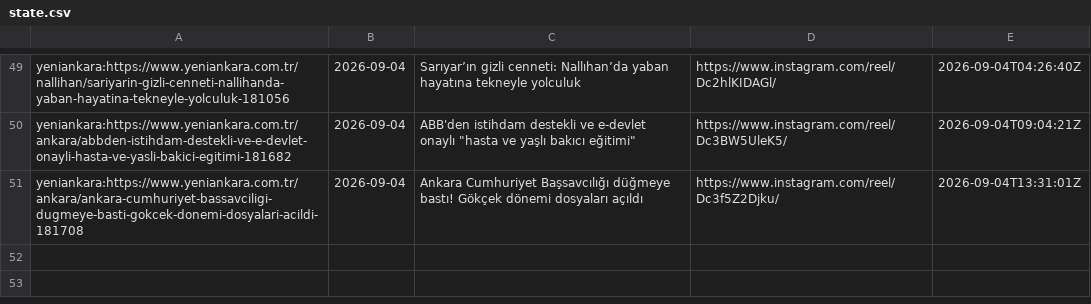
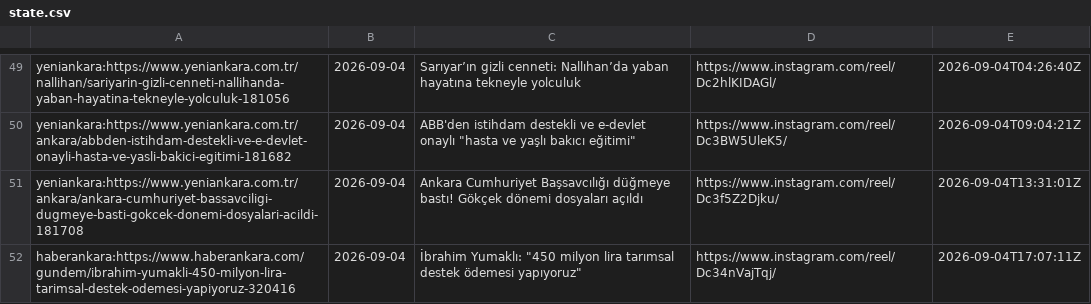
Before and after one commit to beachturk/6saniyedeankara-pipeline, a CSV file: projects/ankara/state.csv, drawn as a sheet; only a part is shown, gaps mark what is left out; the diff names each change by its address in the sheet, - before the commit and + after, or states it on an @@ line.

```diff
--- a/projects/ankara/state.csv
+++ b/projects/ankara/state.csv
+row 52: haberankara:https://www.haberankara.com/gundem/ibrahim-yumakli-450-milyon-lira-tarimsal-destek-odemesi-yapiyoruz-320416 | 2026-09-04 | İbrahim Yumaklı: "450 milyon lira tarımsal destek ödemesi yapıyoruz" | https://www.instagram.com/reel/Dc34nVajTqj/ | 2026-09-04T17:07:11Z
```
